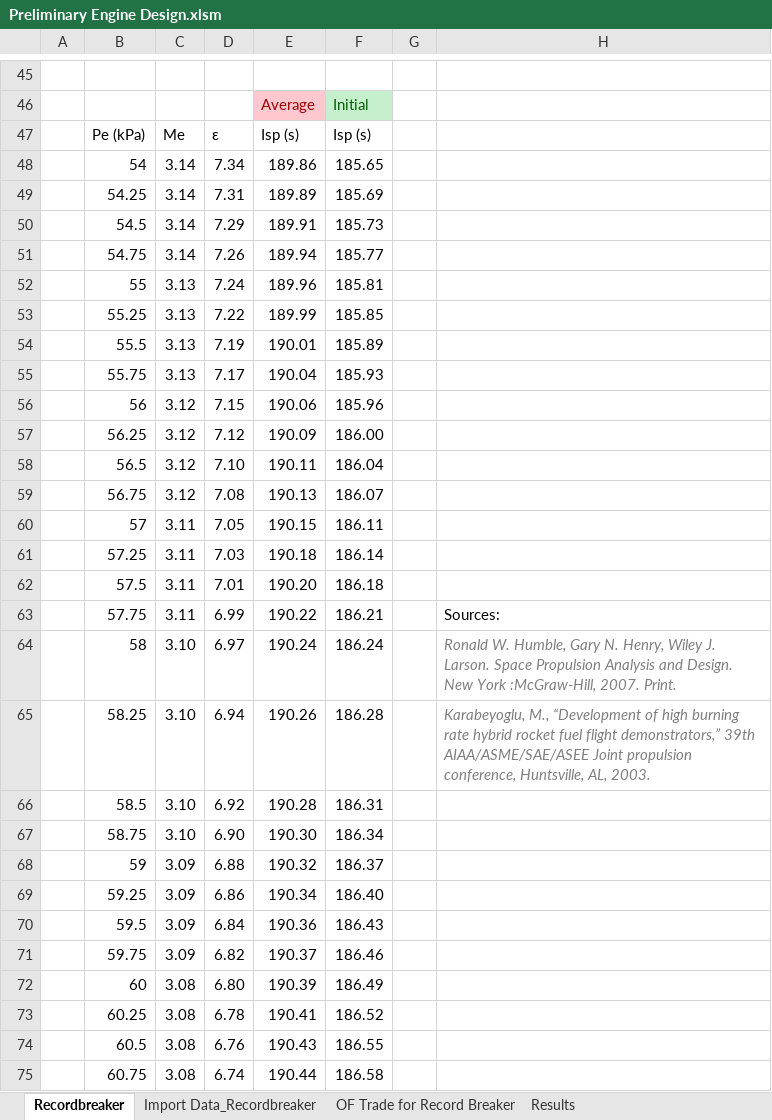
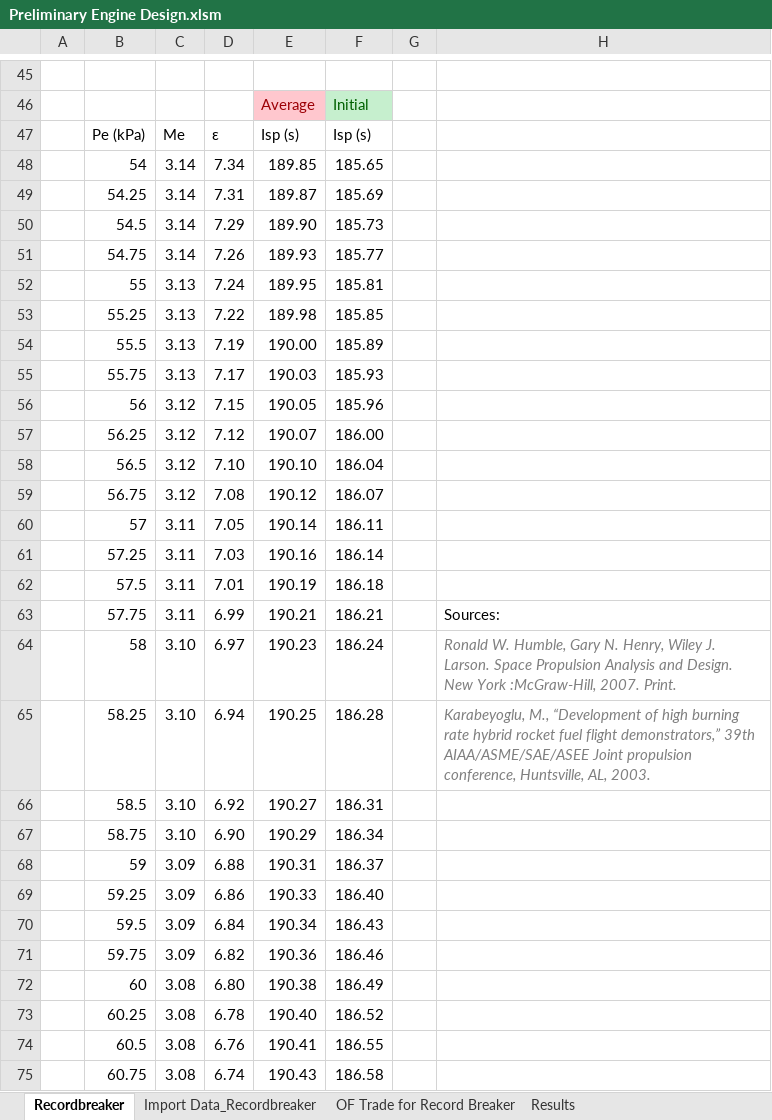
Before and after one commit to kalufinnle/acs, an Excel workbook: project_k1/func_pressure_cal/Sim with pressurant/Sim with pressurant/Preliminary Engine Design.xlsm, sheet Recordbreaker, drawn as a sheet; only a part is shown, gaps mark what is left out; values as stored, in another font and other column widths than the file's, no borders; charts and pictures not drawn; the diff covers the shown part only; the diff names each change by its address in the sheet, - before the commit and + after, or states it on an @@ line.

```diff
--- a/project_k1/func_pressure_cal/Sim with pressurant/Sim with pressurant/Preliminary Engine Design.xlsm (sheet Recordbreaker)
+++ b/project_k1/func_pressure_cal/Sim with pressurant/Sim with pressurant/Preliminary Engine Design.xlsm (sheet Recordbreaker)
-E48: 189.86
+E48: 189.85
-E49: 189.89
+E49: 189.87
-E50: 189.91
+E50: 189.90
-E51: 189.94
+E51: 189.93
-E52: 189.96
+E52: 189.95
-E53: 189.99
+E53: 189.98
-E54: 190.01
+E54: 190.00
-E55: 190.04
+E55: 190.03
-E56: 190.06
+E56: 190.05
-E57: 190.09
+E57: 190.07
-E58: 190.11
+E58: 190.10
-E59: 190.13
+E59: 190.12
-E60: 190.15
+E60: 190.14
-E61: 190.18
+E61: 190.16
-E62: 190.20
+E62: 190.19
-E63: 190.22
+E63: 190.21
-E64: 190.24
+E64: 190.23
-E65: 190.26
+E65: 190.25
-E66: 190.28
+E66: 190.27
-E67: 190.30
+E67: 190.29
-E68: 190.32
+E68: 190.31
-E69: 190.34
+E69: 190.33
-E70: 190.36
+E70: 190.34
-E71: 190.37
+E71: 190.36
-E72: 190.39
+E72: 190.38
-E73: 190.41
+E73: 190.40
-E74: 190.43
+E74: 190.41
-E75: 190.44
+E75: 190.43
```
Also changed, not shown: 177 edited cells and cell formats elsewhere in this sheet, sheet Import Data_Recordbreaker, formulas that keep their value, charts or pictures, 5 other files.
